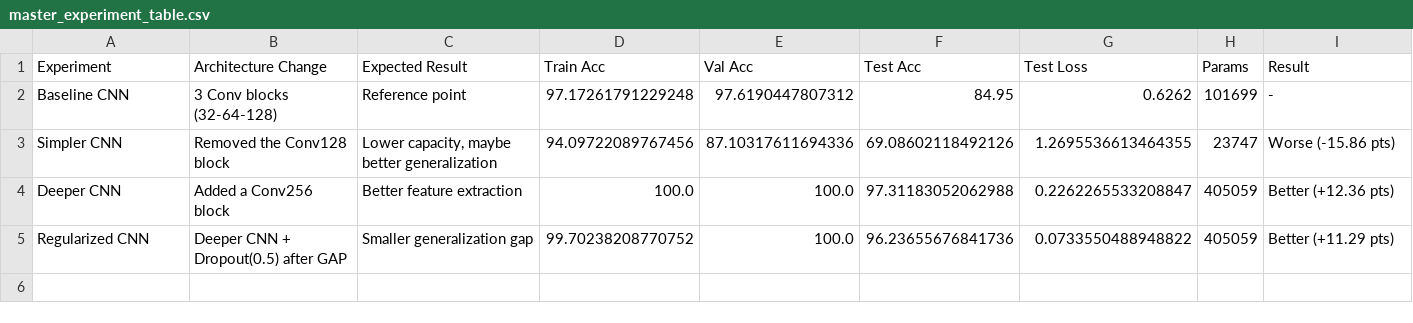
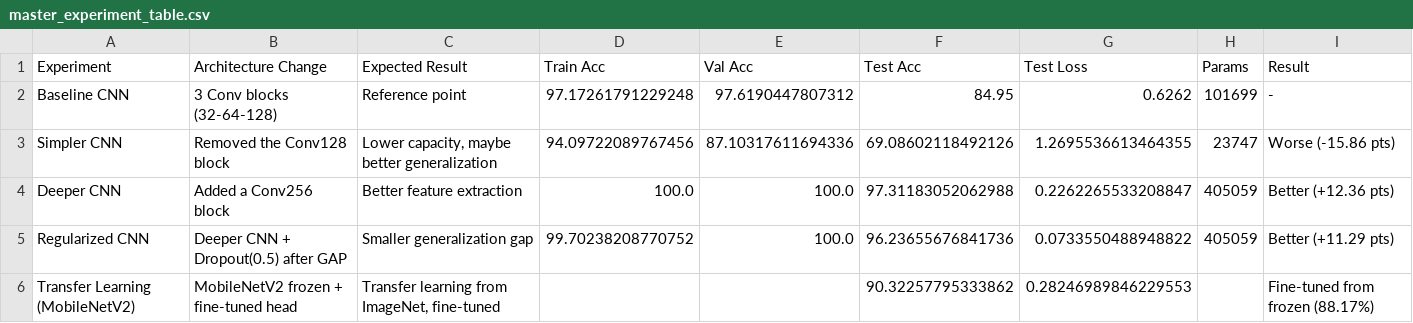
Before and after one commit to NSharp-mahajan/RPS---Deep-learning, a CSV file: notebooks/master_experiment_table.csv, drawn as a sheet.

Commit message:
Update CNN experiments and webcam app

```diff
--- a/notebooks/master_experiment_table.csv
+++ b/notebooks/master_experiment_table.csv
@@ -5 +5,2 @@ Deeper CNN,Added a Conv256 block,Better feature extraction,100.0,100.0,97.311830
 Regularized CNN,Deeper CNN + Dropout(0.5) after GAP,Smaller generalization gap,99.70238208770752,100.0,96.23655676841736,0.0733550488948822,405059,Better (+11.29 pts)
+Transfer Learning (MobileNetV2),MobileNetV2 frozen + fine-tuned head,"Transfer learning from ImageNet, fine-tuned",,,90.32257795333862,0.28246989846229553,,Fine-tuned from frozen (88.17%)
```
Also changed, not shown: notebooks/final_model_comparison.csv, 4 other files.
